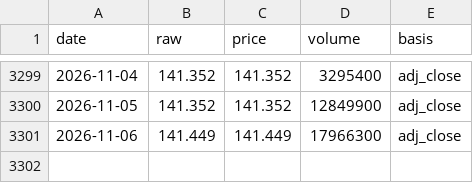
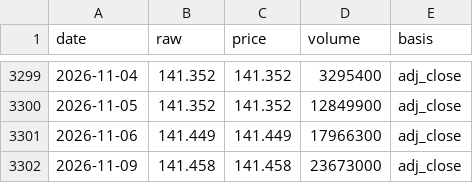
Before and after one commit to SamWongML/china-fund-agent, a CSV file: data/history/nav/511010.csv, drawn as a sheet; only a part is shown, gaps mark what is left out.

```diff
--- a/data/history/nav/511010.csv
+++ b/data/history/nav/511010.csv
@@ -3301 +3301,2 @@ date,raw,price,volume,basis
 2026-11-06,141.449,141.449,17966300,adj_close
+2026-11-09,141.458,141.458,23673000,adj_close
```
Also changed, not shown: data/history/nav/159819.csv, data/history/nav/159915.csv, 35 other files.
